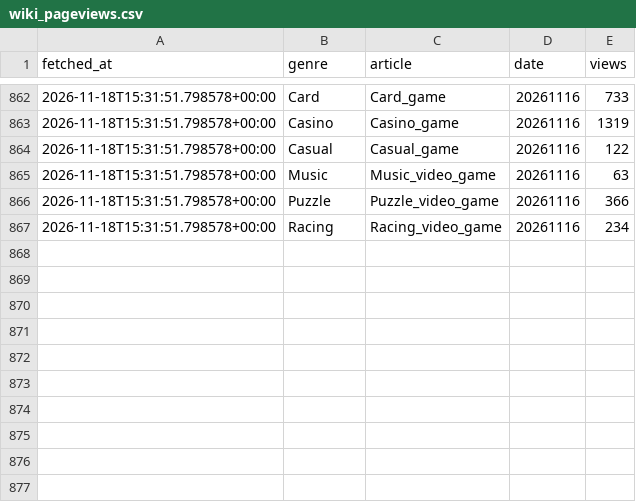
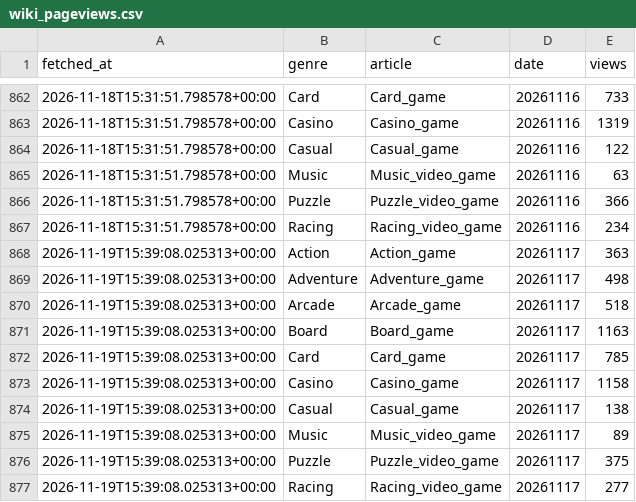
Before and after one commit to ozansarisoy/mobile-play-genre-metrics, a CSV file: data/wiki_pageviews.csv, drawn as a sheet; only a part is shown, gaps mark what is left out; the diff names each change by its address in the sheet, - before the commit and + after, or states it on an @@ line.

```diff
--- a/data/wiki_pageviews.csv
+++ b/data/wiki_pageviews.csv
+row 868: 2026-11-19T15:39:08.025313+00:00 | Action | Action_game | 20261117 | 363
+row 869: 2026-11-19T15:39:08.025313+00:00 | Adventure | Adventure_game | 20261117 | 498
+row 870: 2026-11-19T15:39:08.025313+00:00 | Arcade | Arcade_game | 20261117 | 518
+row 871: 2026-11-19T15:39:08.025313+00:00 | Board | Board_game | 20261117 | 1163
+row 872: 2026-11-19T15:39:08.025313+00:00 | Card | Card_game | 20261117 | 785
+row 873: 2026-11-19T15:39:08.025313+00:00 | Casino | Casino_game | 20261117 | 1158
+row 874: 2026-11-19T15:39:08.025313+00:00 | Casual | Casual_game | 20261117 | 138
+row 875: 2026-11-19T15:39:08.025313+00:00 | Music | Music_video_game | 20261117 | 89
+row 876: 2026-11-19T15:39:08.025313+00:00 | Puzzle | Puzzle_video_game | 20261117 | 375
+row 877: 2026-11-19T15:39:08.025313+00:00 | Racing | Racing_video_game | 20261117 | 277
```
Also changed, not shown: 2 other files.
